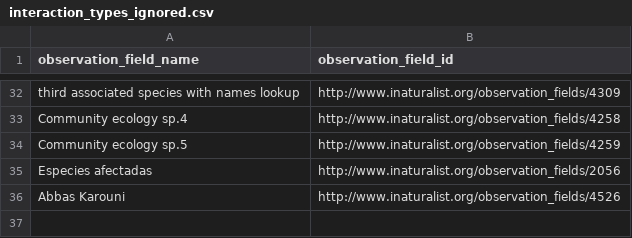
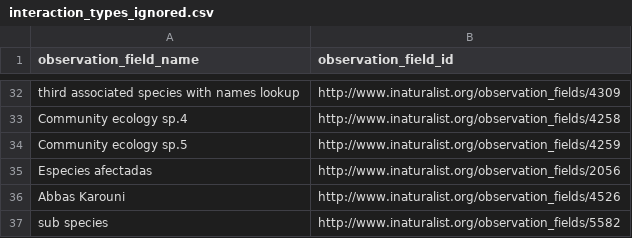
Before and after one commit to globalbioticinteractions/inaturalist, a CSV file: interaction_types_ignored.csv, drawn as a sheet; only a part is shown, gaps mark what is left out.

Commit message:
add non-interaction taxon observation field mapping

```diff
--- a/interaction_types_ignored.csv
+++ b/interaction_types_ignored.csv
@@ -36 +36,2 @@ Especies afectadas,http://www.inaturalist.org/observation_fields/2056
 Abbas Karouni,http://www.inaturalist.org/observation_fields/4526
+sub species,http://www.inaturalist.org/observation_fields/5582
```
